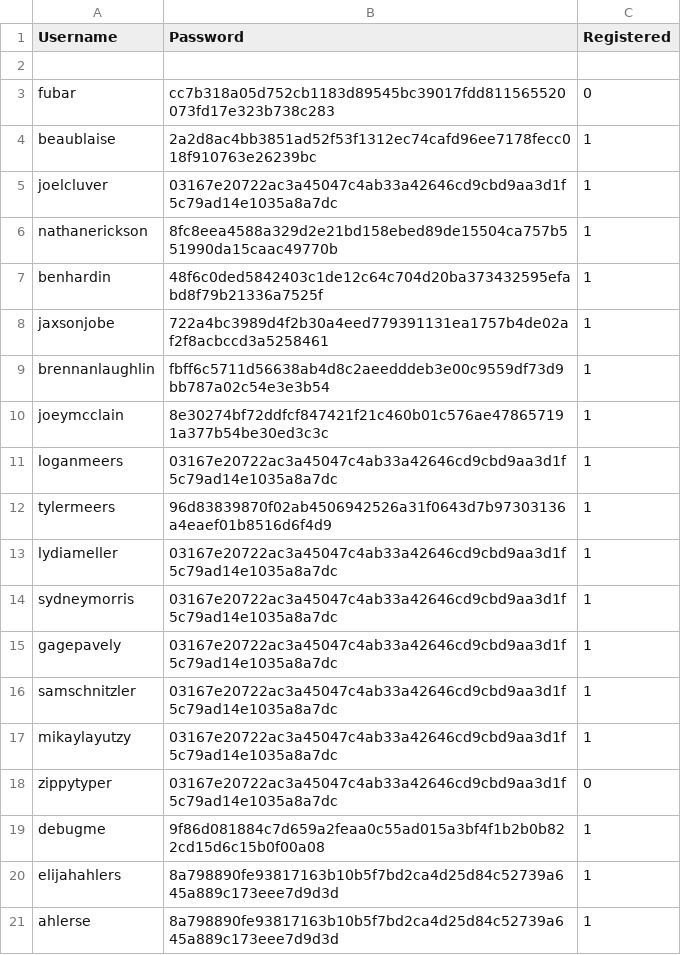
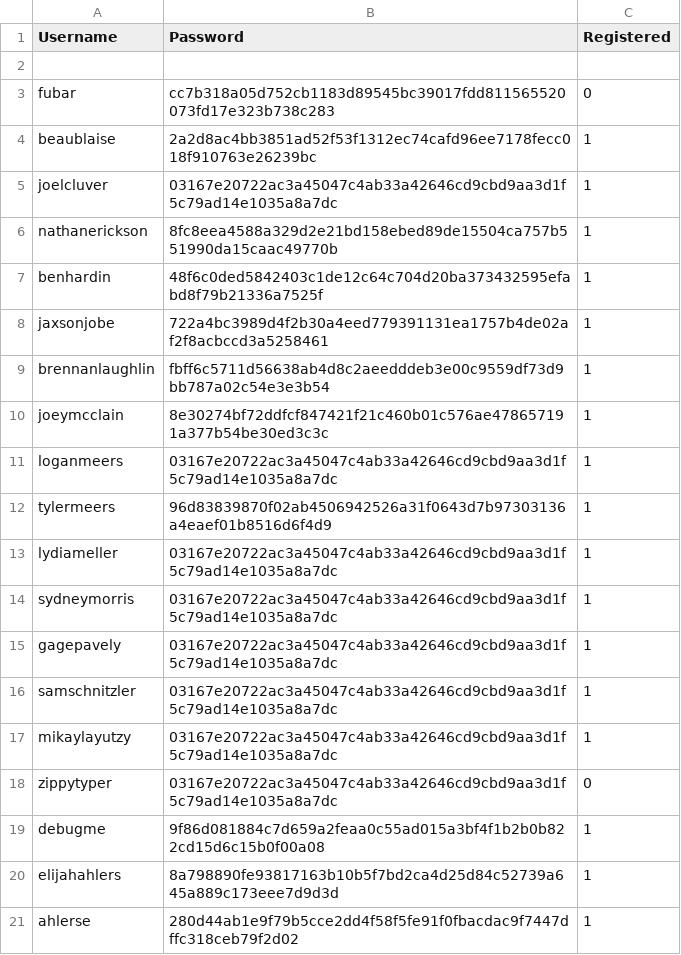
Before and after one commit to ElijahAhlers/PythonTyping, a CSV file: UserData/UsernameAndPasswordHashed.csv, drawn as a sheet.

```diff
--- a/UserData/UsernameAndPasswordHashed.csv
+++ b/UserData/UsernameAndPasswordHashed.csv
@@ -20,2 +20,2 @@ debugme,9f86d081884c7d659a2feaa0c55ad015a3bf4f1b2b0b822cd15d6c15b0f00a08,1
 elijahahlers,8a798890fe93817163b10b5f7bd2ca4d25d84c52739a645a889c173eee7d9d3d,1
-ahlerse,8a798890fe93817163b10b5f7bd2ca4d25d84c52739a645a889c173eee7d9d3d,1
+ahlerse,280d44ab1e9f79b5cce2dd4f58f5fe91f0fbacdac9f7447dffc318ceb79f2d02,1
```
Also changed, not shown: UserData/debugme/history.csv, 38 other files.
